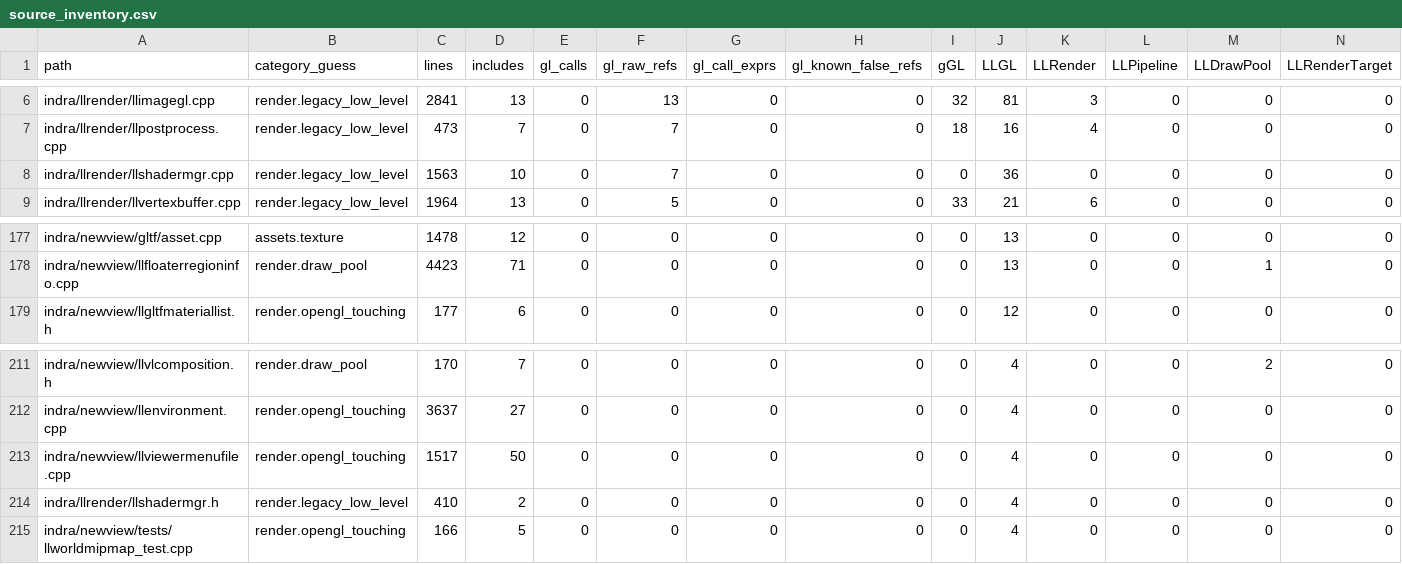
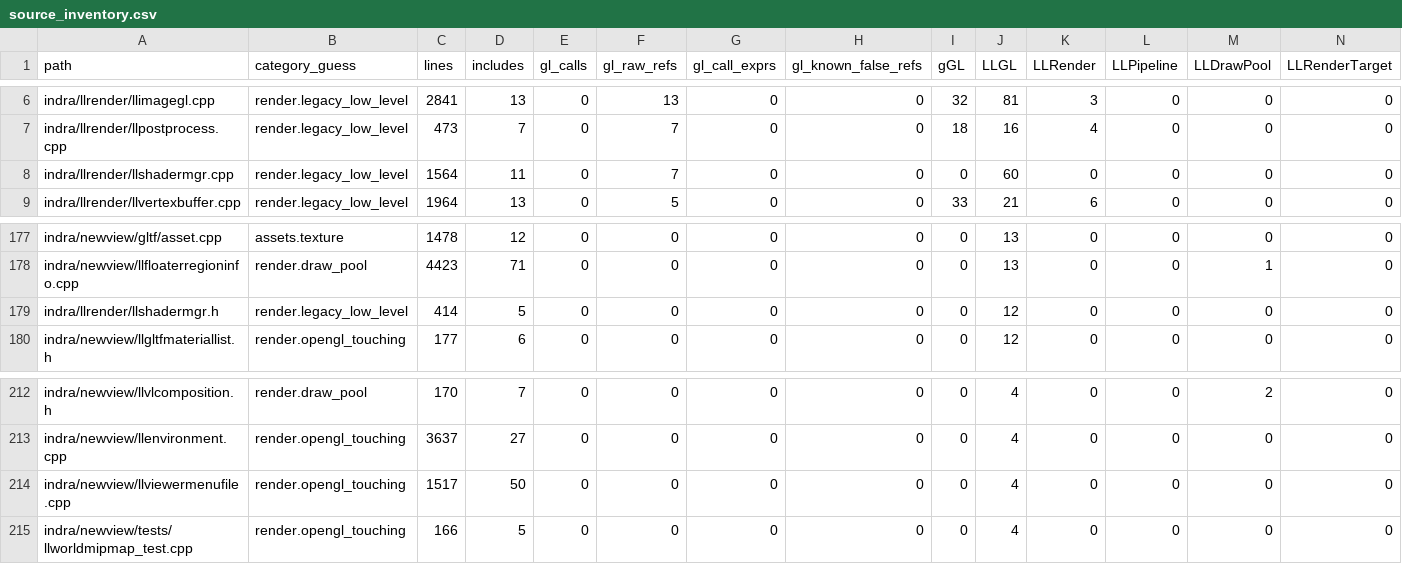
Before and after one commit to Minuit-Ferina/Mare-viewer, a CSV file: docs/architecture/generated/source_inventory.csv, drawn as a sheet; only a part is shown, gaps mark what is left out; removed rows and columns are numbered as before the commit, all else as after; rows hold the shown columns only; the diff names each change by its address in the sheet, - before the commit and + after, or states it on an @@ line.

Commit message:
render: narrow llshadermgr header boundary

```diff
--- a/docs/architecture/generated/source_inventory.csv
+++ b/docs/architecture/generated/source_inventory.csv
-C8 (lines): 1563
+C8 (lines): 1564
-D8 (includes): 10
+D8 (includes): 11
-J8 (LLGL): 36
+J8 (LLGL): 60
+row 179: indra/llrender/llshadermgr.h | render.legacy_low_level | 414 | 5 | 0 | 0 | 0 | 0 | 0 | 12 | 0 | 0 | 0 | 0
-row 214: indra/llrender/llshadermgr.h | render.legacy_low_level | 410 | 2 | 0 | 0 | 0 | 0 | 0 | 4 | 0 | 0 | 0 | 0
```
Also changed, not shown: 5 other files.
